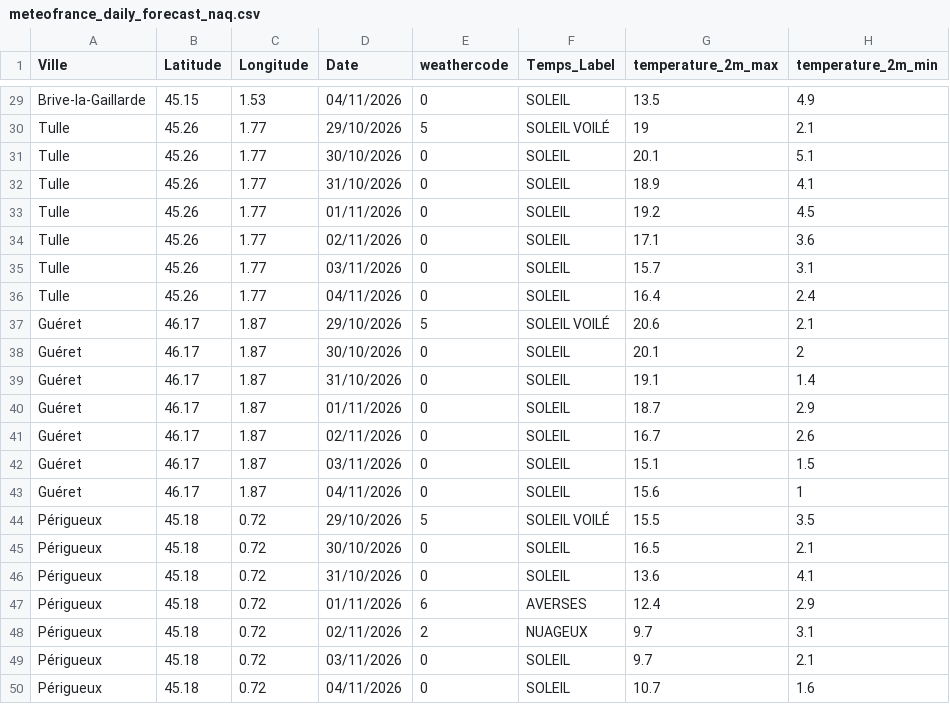
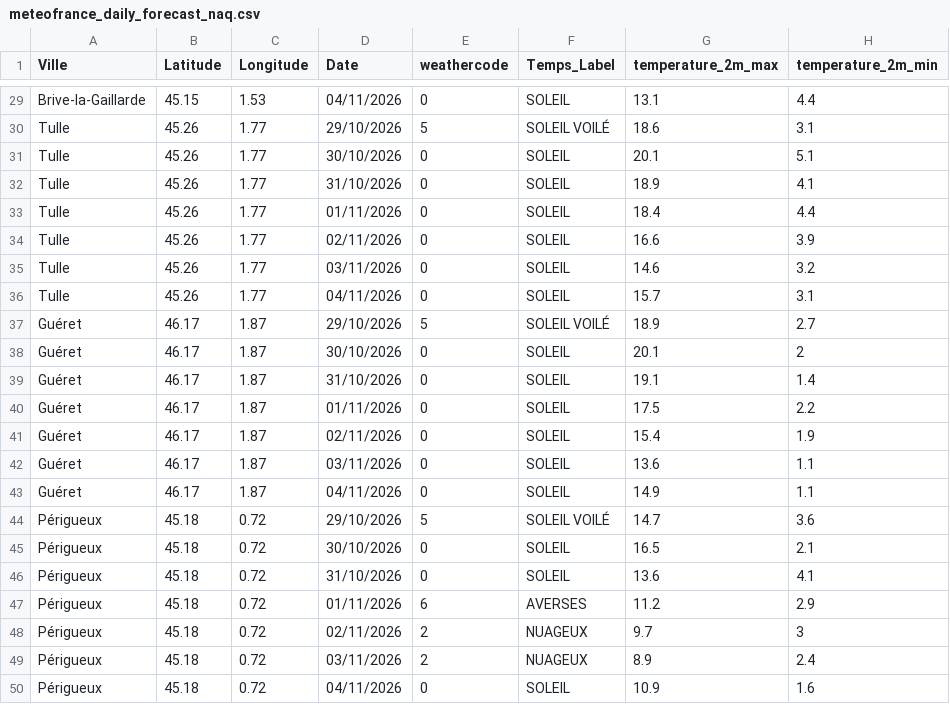
Before and after one commit to sys-auto928178/meteo-kappa, a CSV file: cartes_alertes/meteofrance_daily_forecast_naq.csv, drawn as a sheet; only a part is shown, gaps mark what is left out; the diff covers the shown part only; the diff names each change by its address in the sheet, - before the commit and + after, or states it on an @@ line.

```diff
--- a/cartes_alertes/meteofrance_daily_forecast_naq.csv
+++ b/cartes_alertes/meteofrance_daily_forecast_naq.csv
-G29 (temperature_2m_max): 13.5
+G29 (temperature_2m_max): 13.1
-H29 (temperature_2m_min): 4.9
+H29 (temperature_2m_min): 4.4
-G30 (temperature_2m_max): 19
+G30 (temperature_2m_max): 18.6
-H30 (temperature_2m_min): 2.1
+H30 (temperature_2m_min): 3.1
-G33 (temperature_2m_max): 19.2
+G33 (temperature_2m_max): 18.4
-H33 (temperature_2m_min): 4.5
+H33 (temperature_2m_min): 4.4
-G34 (temperature_2m_max): 17.1
+G34 (temperature_2m_max): 16.6
-H34 (temperature_2m_min): 3.6
+H34 (temperature_2m_min): 3.9
-G35 (temperature_2m_max): 15.7
+G35 (temperature_2m_max): 14.6
-H35 (temperature_2m_min): 3.1
+H35 (temperature_2m_min): 3.2
-G36 (temperature_2m_max): 16.4
+G36 (temperature_2m_max): 15.7
-H36 (temperature_2m_min): 2.4
+H36 (temperature_2m_min): 3.1
-G37 (temperature_2m_max): 20.6
+G37 (temperature_2m_max): 18.9
-H37 (temperature_2m_min): 2.1
+H37 (temperature_2m_min): 2.7
-G40 (temperature_2m_max): 18.7
+G40 (temperature_2m_max): 17.5
-H40 (temperature_2m_min): 2.9
+H40 (temperature_2m_min): 2.2
-G41 (temperature_2m_max): 16.7
+G41 (temperature_2m_max): 15.4
-H41 (temperature_2m_min): 2.6
+H41 (temperature_2m_min): 1.9
-G42 (temperature_2m_max): 15.1
+G42 (temperature_2m_max): 13.6
-H42 (temperature_2m_min): 1.5
+H42 (temperature_2m_min): 1.1
-G43 (temperature_2m_max): 15.6
+G43 (temperature_2m_max): 14.9
-H43 (temperature_2m_min): 1
+H43 (temperature_2m_min): 1.1
-G44 (temperature_2m_max): 15.5
+G44 (temperature_2m_max): 14.7
-H44 (temperature_2m_min): 3.5
+H44 (temperature_2m_min): 3.6
-G47 (temperature_2m_max): 12.4
+G47 (temperature_2m_max): 11.2
-H48 (temperature_2m_min): 3.1
+H48 (temperature_2m_min): 3
-E49 (weathercode): 0
+E49 (weathercode): 2
-F49 (Temps_Label): SOLEIL
+F49 (Temps_Label): NUAGEUX
-G49 (temperature_2m_max): 9.7
+G49 (temperature_2m_max): 8.9
-H49 (temperature_2m_min): 2.1
+H49 (temperature_2m_min): 2.4
-G50 (temperature_2m_max): 10.7
+G50 (temperature_2m_max): 10.9
```
Also changed, not shown: 169 edited cells elsewhere in this file, cartes_alertes/meteofrance_daily_forecast_hdf.csv, cartes_alertes/meteofrance_hourly_forecast.csv, 24 other files.
